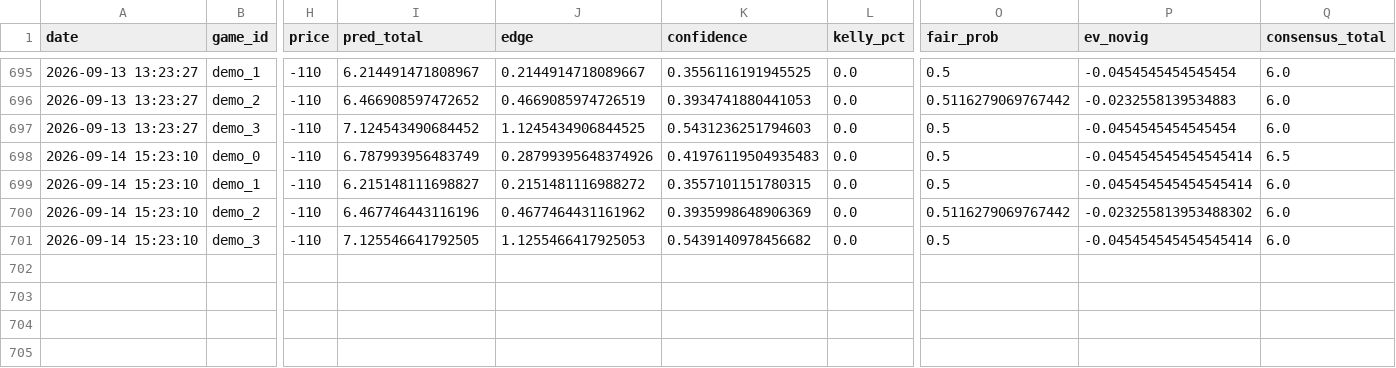
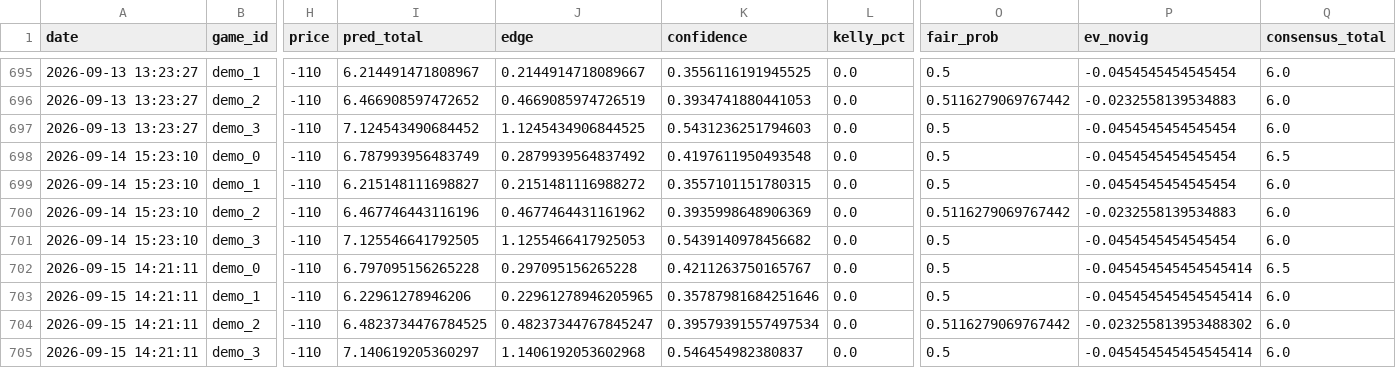
Before and after one commit to kirbypuckett031460-web/nhl, a CSV file: bets_log.csv, drawn as a sheet; only a part is shown, gaps mark what is left out; rows hold the shown columns only; the diff names each change by its address in the sheet, - before the commit and + after, or states it on an @@ line.

```diff
--- a/bets_log.csv
+++ b/bets_log.csv
-J698 (edge): 0.28799395648374926
+J698 (edge): 0.2879939564837492
-K698 (confidence): 0.41976119504935483
+K698 (confidence): 0.4197611950493548
-P698:P699 (ev_novig): -0.045454545454545414
+P698:P699 (ev_novig): -0.0454545454545454
-P700 (ev_novig): -0.023255813953488302
+P700 (ev_novig): -0.0232558139534883
-P701 (ev_novig): -0.045454545454545414
+P701 (ev_novig): -0.0454545454545454
+row 702: 2026-09-15 14:21:11 | demo_0 | -110 | 6.797095156265228 | 0.297095156265228 | 0.4211263750165767 | 0.0 | 0.5 | -0.045454545454545414 | 6.5
+row 703: 2026-09-15 14:21:11 | demo_1 | -110 | 6.22961278946206 | 0.22961278946205965 | 0.35787981684251646 | 0.0 | 0.5 | -0.045454545454545414 | 6.0
+row 704: 2026-09-15 14:21:11 | demo_2 | -110 | 6.4823734476784525 | 0.48237344767845247 | 0.39579391557497534 | 0.0 | 0.5116279069767442 | -0.023255813953488302 | 6.0
+row 705: 2026-09-15 14:21:11 | demo_3 | -110 | 7.140619205360297 | 1.1406192053602968 | 0.546454982380837 | 0.0 | 0.5 | -0.045454545454545414 | 6.0
```
Also changed, not shown: 3 other files.
